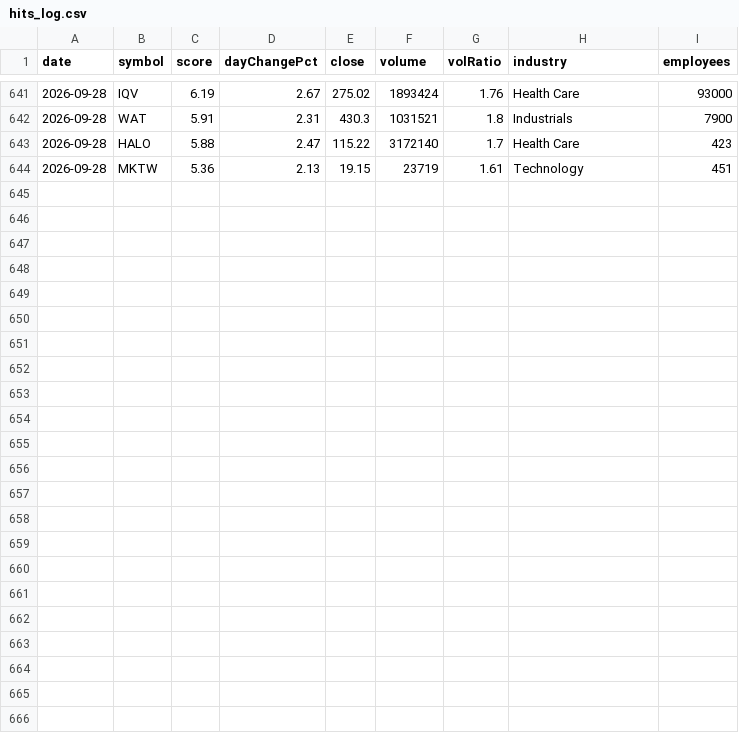
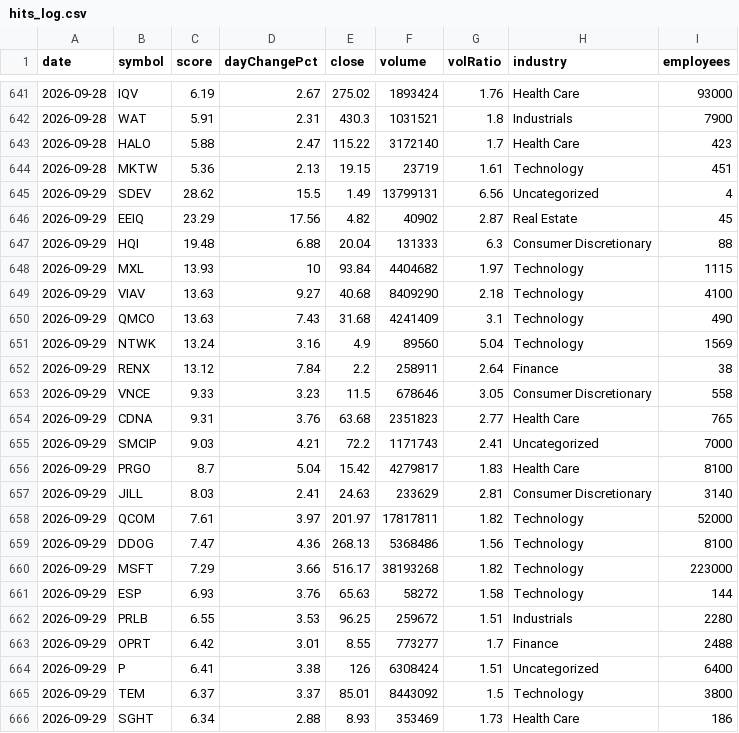
Before and after one commit to ozkanpakdil/top-us-stock-tickers, a CSV file: docs/data/screener/hits_log.csv, drawn as a sheet; only a part is shown, gaps mark what is left out.

```diff
--- a/docs/data/screener/hits_log.csv
+++ b/docs/data/screener/hits_log.csv
@@ -644 +644,23 @@ date,symbol,score,dayChangePct,close,volume,volRatio,industry,employees
 2026-09-28,MKTW,5.36,2.13,19.15,23719,1.61,Technology,451
+2026-09-29,SDEV,28.62,15.5,1.49,13799131,6.56,Uncategorized,4
+2026-09-29,EEIQ,23.29,17.56,4.82,40902,2.87,Real Estate,45
+2026-09-29,HQI,19.48,6.88,20.04,131333,6.3,Consumer Discretionary,88
+2026-09-29,MXL,13.93,10,93.84,4404682,1.97,Technology,1115
+2026-09-29,VIAV,13.63,9.27,40.68,8409290,2.18,Technology,4100
+2026-09-29,QMCO,13.63,7.43,31.68,4241409,3.1,Technology,490
+2026-09-29,NTWK,13.24,3.16,4.9,89560,5.04,Technology,1569
+2026-09-29,RENX,13.12,7.84,2.2,258911,2.64,Finance,38
+2026-09-29,VNCE,9.33,3.23,11.5,678646,3.05,Consumer Discretionary,558
+2026-09-29,CDNA,9.31,3.76,63.68,2351823,2.77,Health Care,765
+2026-09-29,SMCIP,9.03,4.21,72.2,1171743,2.41,Uncategorized,7000
+2026-09-29,PRGO,8.7,5.04,15.42,4279817,1.83,Health Care,8100
+2026-09-29,JILL,8.03,2.41,24.63,233629,2.81,Consumer Discretionary,3140
+2026-09-29,QCOM,7.61,3.97,201.97,17817811,1.82,Technology,52000
+2026-09-29,DDOG,7.47,4.36,268.13,5368486,1.56,Technology,8100
+2026-09-29,MSFT,7.29,3.66,516.17,38193268,1.82,Technology,223000
+2026-09-29,ESP,6.93,3.76,65.63,58272,1.58,Technology,144
+2026-09-29,PRLB,6.55,3.53,96.25,259672,1.51,Industrials,2280
+2026-09-29,OPRT,6.42,3.01,8.55,773277,1.7,Finance,2488
+2026-09-29,P,6.41,3.38,126,6308424,1.51,Uncategorized,6400
+2026-09-29,TEM,6.37,3.37,85.01,8443092,1.5,Technology,3800
+2026-09-29,SGHT,6.34,2.88,8.93,353469,1.73,Health Care,186
```
Also changed, not shown: by_industry/finance.csv, by_industry/technology.csv, 25 other files.
